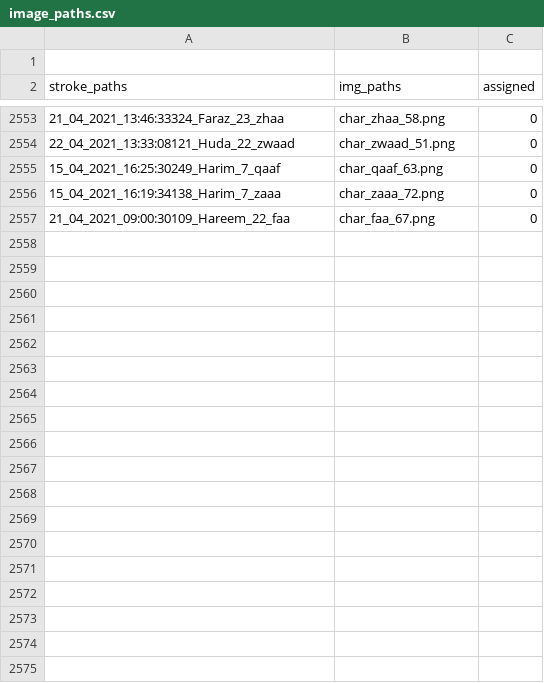
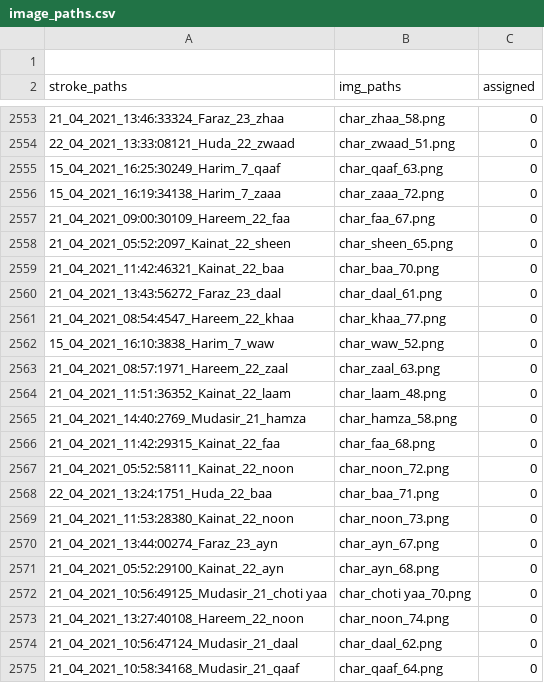
Before and after one commit to kaavish-ki-kavish/dataset_urdu_chars, a CSV file: image_paths.csv, drawn as a sheet; only a part is shown, gaps mark what is left out; the diff covers the shown part only; the diff names each change by its address in the sheet, - before the commit and + after, or states it on an @@ line.

Commit message:
images and csv updated

```diff
--- a/image_paths.csv
+++ b/image_paths.csv
+row 2558: 21_04_2021_05:52:2097_Kainat_22_sheen | char_sheen_65.png | 0
+row 2559: 21_04_2021_11:42:46321_Kainat_22_baa | char_baa_70.png | 0
+row 2560: 21_04_2021_13:43:56272_Faraz_23_daal | char_daal_61.png | 0
+row 2561: 21_04_2021_08:54:4547_Hareem_22_khaa | char_khaa_77.png | 0
+row 2562: 15_04_2021_16:10:3838_Harim_7_waw | char_waw_52.png | 0
+row 2563: 21_04_2021_08:57:1971_Hareem_22_zaal | char_zaal_63.png | 0
+row 2564: 21_04_2021_11:51:36352_Kainat_22_laam | char_laam_48.png | 0
+row 2565: 21_04_2021_14:40:2769_Mudasir_21_hamza | char_hamza_58.png | 0
+row 2566: 21_04_2021_11:42:29315_Kainat_22_faa | char_faa_68.png | 0
+row 2567: 21_04_2021_05:52:58111_Kainat_22_noon | char_noon_72.png | 0
+row 2568: 22_04_2021_13:24:1751_Huda_22_baa | char_baa_71.png | 0
+row 2569: 21_04_2021_11:53:28380_Kainat_22_noon | char_noon_73.png | 0
+row 2570: 21_04_2021_13:44:00274_Faraz_23_ayn | char_ayn_67.png | 0
+row 2571: 21_04_2021_05:52:29100_Kainat_22_ayn | char_ayn_68.png | 0
+row 2572: 21_04_2021_10:56:49125_Mudasir_21_choti yaa | char_choti yaa_70.png | 0
+row 2573: 21_04_2021_13:27:40108_Hareem_22_noon | char_noon_74.png | 0
+row 2574: 21_04_2021_10:56:47124_Mudasir_21_daal | char_daal_62.png | 0
+row 2575: 21_04_2021_10:58:34168_Mudasir_21_qaaf | char_qaaf_64.png | 0
```
Also changed, not shown: 38 added rows elsewhere in this file, 56 other files.
